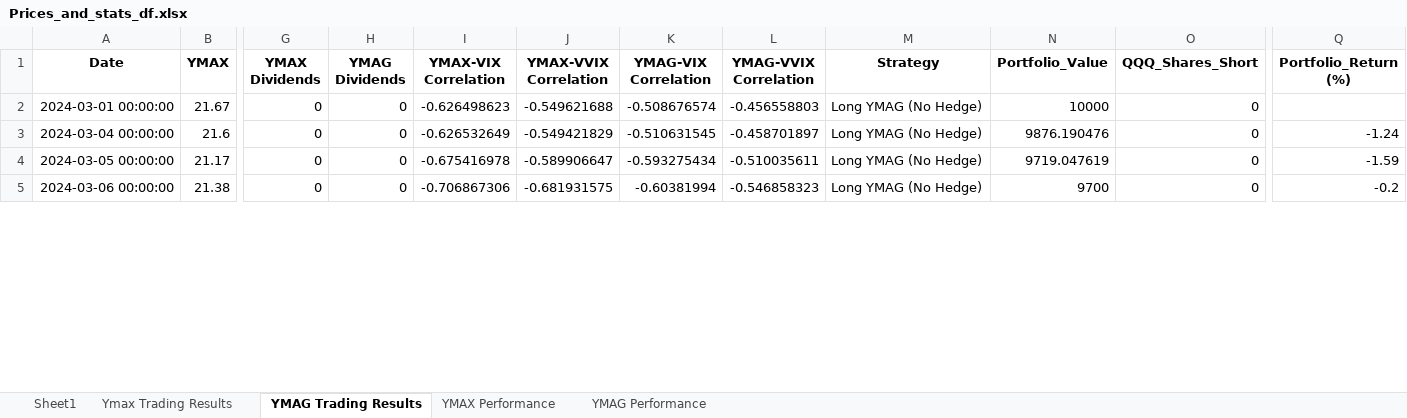
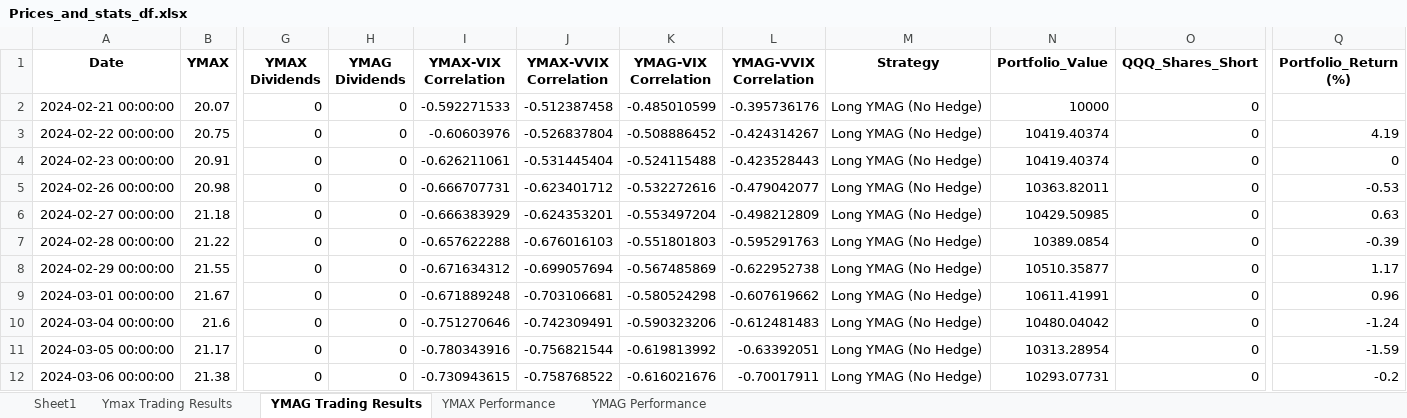
Before and after one commit to BensonMunene/Ratios-Strategy-App, an Excel workbook: Data/Prices_and_stats_df.xlsx, sheet YMAG Trading Results, drawn as a sheet; only a part is shown, gaps mark what is left out; values as stored, in another font and other column widths than the file's, no borders; addresses are those after the commit; rows hold the shown columns only; the diff covers the shown part only; the diff names each change by its address in the sheet, - before the commit and + after, or states it on an @@ line.

```diff
--- a/Data/Prices_and_stats_df.xlsx (sheet YMAG Trading Results)
+++ b/Data/Prices_and_stats_df.xlsx (sheet YMAG Trading Results)
+row 2: 2024-02-21 00:00:00 | 20.07 | 0 | 0 | -0.592271533 | -0.512387458 | -0.485010599 | -0.395736176 | Long YMAG (No Hedge) | 10000 | 0
+row 3: 2024-02-22 00:00:00 | 20.75 | 0 | 0 | -0.60603976 | -0.526837804 | -0.508886452 | -0.424314267 | Long YMAG (No Hedge) | 10419.40374 | 0 | 4.19
+row 4: 2024-02-23 00:00:00 | 20.91 | 0 | 0 | -0.626211061 | -0.531445404 | -0.524115488 | -0.423528443 | Long YMAG (No Hedge) | 10419.40374 | 0 | 0
+row 5: 2024-02-26 00:00:00 | 20.98 | 0 | 0 | -0.666707731 | -0.623401712 | -0.532272616 | -0.479042077 | Long YMAG (No Hedge) | 10363.82011 | 0 | -0.53
+row 6: 2024-02-27 00:00:00 | 21.18 | 0 | 0 | -0.666383929 | -0.624353201 | -0.553497204 | -0.498212809 | Long YMAG (No Hedge) | 10429.50985 | 0 | 0.63
+row 7: 2024-02-28 00:00:00 | 21.22 | 0 | 0 | -0.657622288 | -0.676016103 | -0.551801803 | -0.595291763 | Long YMAG (No Hedge) | 10389.0854 | 0 | -0.39
+row 8: 2024-02-29 00:00:00 | 21.55 | 0 | 0 | -0.671634312 | -0.699057694 | -0.567485869 | -0.622952738 | Long YMAG (No Hedge) | 10510.35877 | 0 | 1.17
-I9 (YMAX-VIX Correlation): -0.626498623
+I9 (YMAX-VIX Correlation): -0.671889248
-J9 (YMAX-VVIX Correlation): -0.549621688
+J9 (YMAX-VVIX Correlation): -0.703106681
-K9 (YMAG-VIX Correlation): -0.508676574
+K9 (YMAG-VIX Correlation): -0.580524298
-L9 (YMAG-VVIX Correlation): -0.456558803
+L9 (YMAG-VVIX Correlation): -0.607619662
-N9 (Portfolio_Value): 10000
+N9 (Portfolio_Value): 10611.41991
-Q9 (Portfolio_Return (%)): (empty)
+Q9 (Portfolio_Return (%)): 0.96
-I10 (YMAX-VIX Correlation): -0.626532649
+I10 (YMAX-VIX Correlation): -0.751270646
-J10 (YMAX-VVIX Correlation): -0.549421829
+J10 (YMAX-VVIX Correlation): -0.742309491
-K10 (YMAG-VIX Correlation): -0.510631545
+K10 (YMAG-VIX Correlation): -0.590323206
-L10 (YMAG-VVIX Correlation): -0.458701897
+L10 (YMAG-VVIX Correlation): -0.612481483
-N10 (Portfolio_Value): 9876.190476
+N10 (Portfolio_Value): 10480.04042
-I11 (YMAX-VIX Correlation): -0.675416978
+I11 (YMAX-VIX Correlation): -0.780343916
-J11 (YMAX-VVIX Correlation): -0.589906647
+J11 (YMAX-VVIX Correlation): -0.756821544
-K11 (YMAG-VIX Correlation): -0.593275434
+K11 (YMAG-VIX Correlation): -0.619813992
-L11 (YMAG-VVIX Correlation): -0.510035611
+L11 (YMAG-VVIX Correlation): -0.63392051
-N11 (Portfolio_Value): 9719.047619
+N11 (Portfolio_Value): 10313.28954
-I12 (YMAX-VIX Correlation): -0.706867306
+I12 (YMAX-VIX Correlation): -0.730943615
-J12 (YMAX-VVIX Correlation): -0.681931575
+J12 (YMAX-VVIX Correlation): -0.758768522
-K12 (YMAG-VIX Correlation): -0.60381994
+K12 (YMAG-VIX Correlation): -0.616021676
-L12 (YMAG-VVIX Correlation): -0.546858323
+L12 (YMAG-VVIX Correlation): -0.70017911
-N12 (Portfolio_Value): 9700
+N12 (Portfolio_Value): 10293.07731
```
Also changed, not shown: 1134 edited cells elsewhere in this sheet, sheet Ymax Trading Results, sheet Sheet1, sheet YMAX Performance, sheet YMAG Performance, 3 other files.
